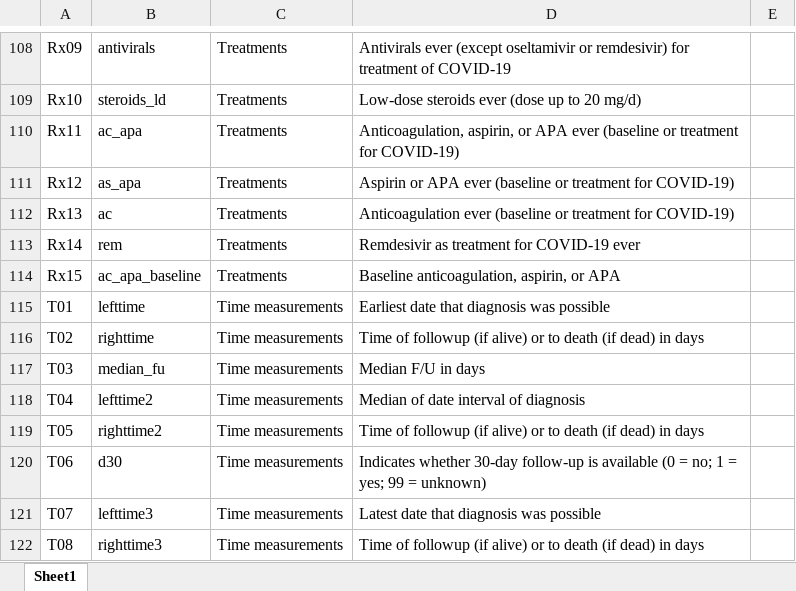
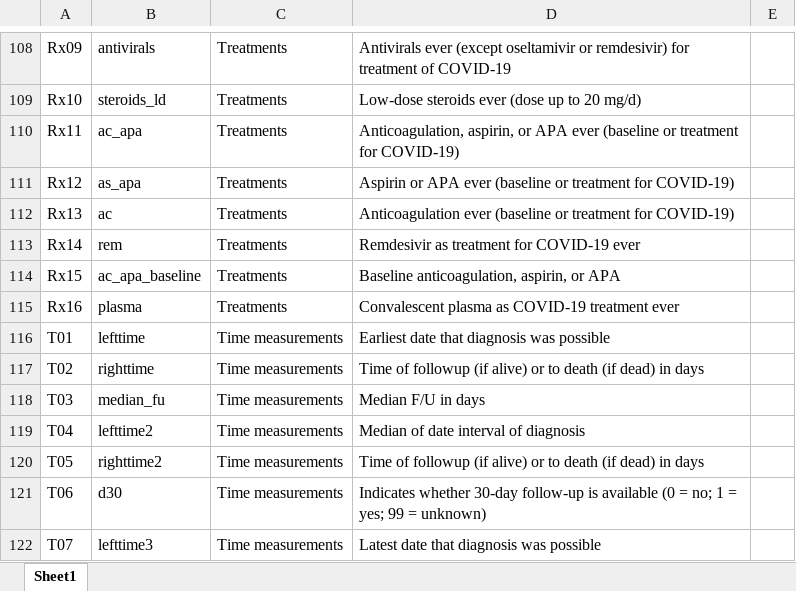
Before and after one commit to covidncancer/CCC19_dictionary, an Excel workbook: CCC19_Derived_Variables_Spreadsheet.xlsx, sheet Sheet1, drawn as a sheet; only a part is shown, gaps mark what is left out; the shorter side is filled out with more unchanged rows; values as stored, in another font and other column widths than the file's, no borders; table styles not drawn; the diff names each change by its address in the sheet, - before the commit and + after, or states it on an @@ line.

Commit message:
Add derived convalescent plasma variable

```diff
--- a/CCC19_Derived_Variables_Spreadsheet.xlsx (sheet Sheet1)
+++ b/CCC19_Derived_Variables_Spreadsheet.xlsx (sheet Sheet1)
+row 115: Rx16 | plasma | Treatments | Convalescent plasma as COVID-19 treatment ever
```
Also changed, not shown: 1 other file.
